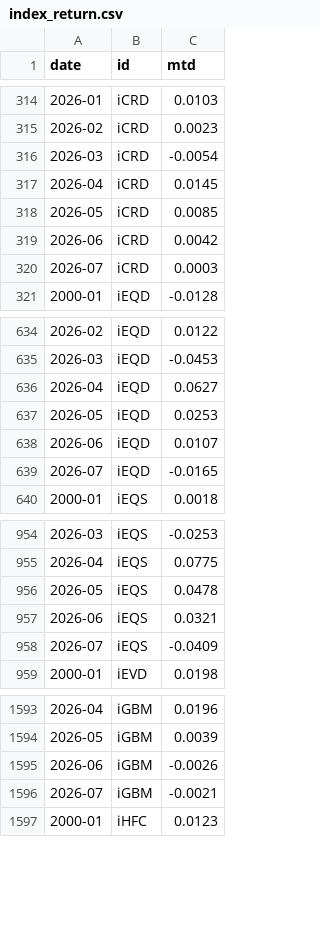
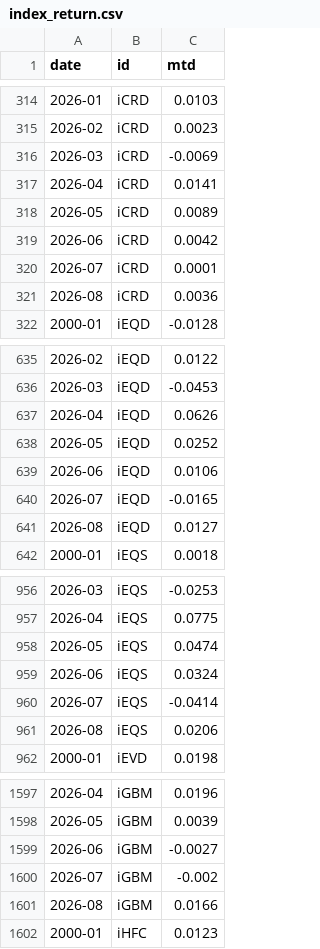
Before and after one commit to pivotalpath/publicdata, a CSV file: index_return.csv, drawn as a sheet; only a part is shown, gaps mark what is left out; the diff covers the shown part only.

Commit message:
update index_return.csv 2026-10-03

```diff
--- a/index_return.csv
+++ b/index_return.csv
@@ -315,7 +315,8 @@ date,id,mtd
 2026-02,iCRD,0.0023
-2026-03,iCRD,-0.0054
-2026-04,iCRD,0.0145
-2026-05,iCRD,0.0085
+2026-03,iCRD,-0.0069
+2026-04,iCRD,0.0141
+2026-05,iCRD,0.0089
 2026-06,iCRD,0.0042
-2026-07,iCRD,0.0003
+2026-07,iCRD,0.0001
+2026-08,iCRD,0.0036
 2000-01,iEQD,-0.0128
@@ -635,6 +636,7 @@ date,id,mtd
 2026-03,iEQD,-0.0453
-2026-04,iEQD,0.0627
-2026-05,iEQD,0.0253
-2026-06,iEQD,0.0107
+2026-04,iEQD,0.0626
+2026-05,iEQD,0.0252
+2026-06,iEQD,0.0106
 2026-07,iEQD,-0.0165
+2026-08,iEQD,0.0127
 2000-01,iEQS,0.0018
@@ -955,5 +957,6 @@ date,id,mtd
 2026-04,iEQS,0.0775
-2026-05,iEQS,0.0478
-2026-06,iEQS,0.0321
-2026-07,iEQS,-0.0409
+2026-05,iEQS,0.0474
+2026-06,iEQS,0.0324
+2026-07,iEQS,-0.0414
+2026-08,iEQS,0.0206
 2000-01,iEVD,0.0198
@@ -1594,4 +1598,5 @@ date,id,mtd
 2026-05,iGBM,0.0039
-2026-06,iGBM,-0.0026
-2026-07,iGBM,-0.0021
+2026-06,iGBM,-0.0027
+2026-07,iGBM,-0.002
+2026-08,iGBM,0.0166
 2000-01,iHFC,0.0123
```
Also changed, not shown: 6 added rows and 7 edited cells elsewhere in this file.
